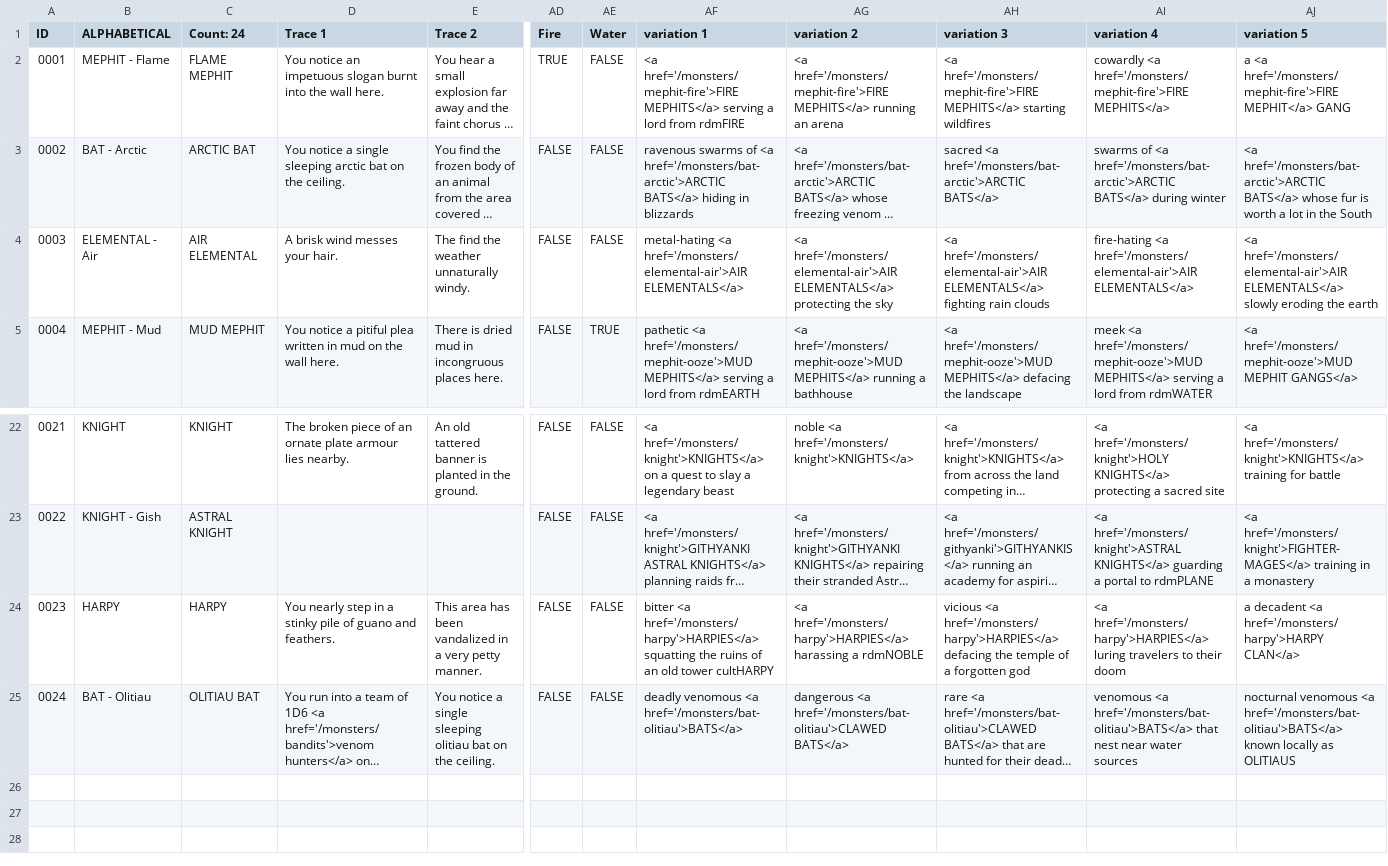
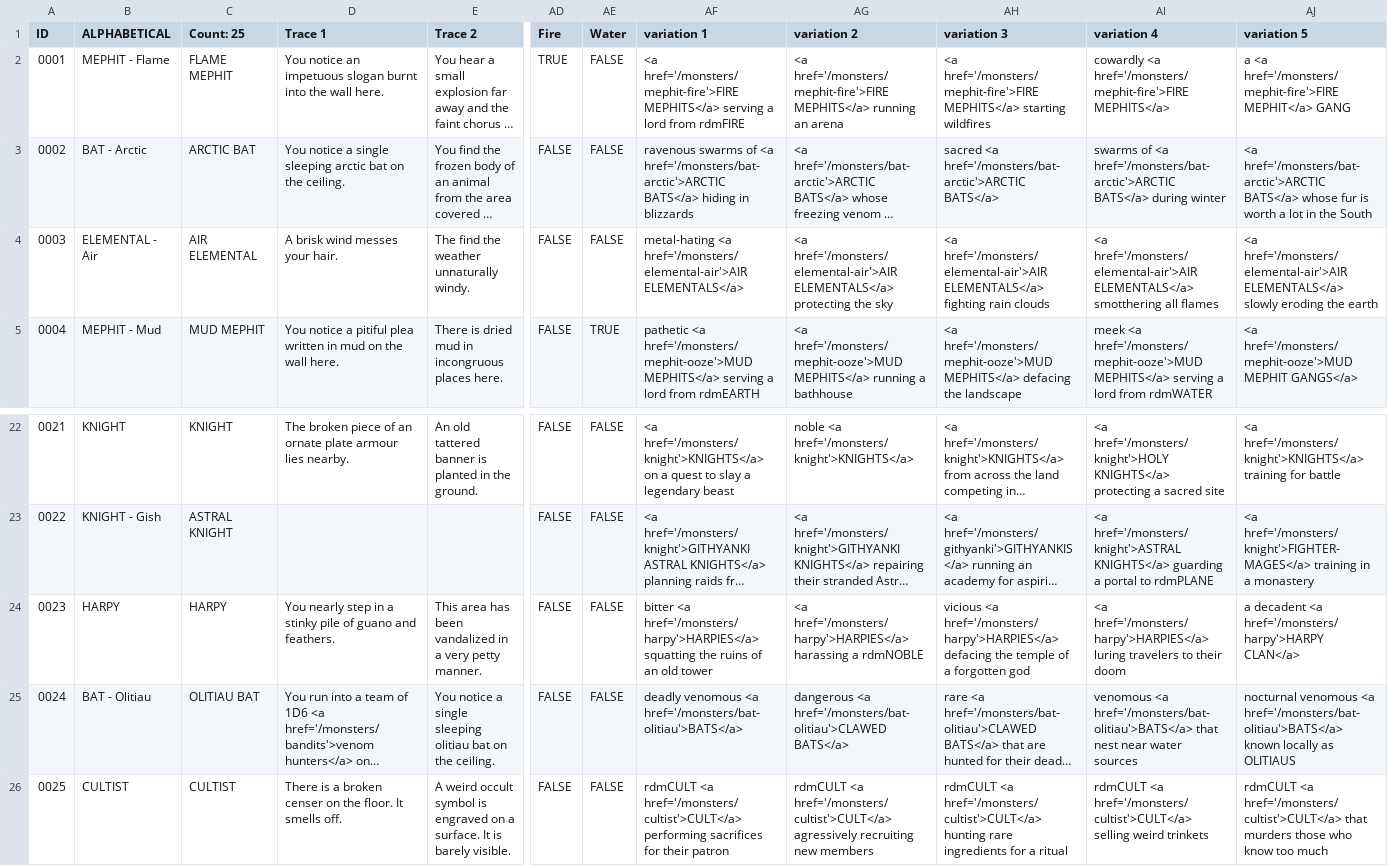
Before and after one commit to SaltyGoo/saltygoo.github.io, a CSV file: CSV/Monster - Index.csv, drawn as a sheet; only a part is shown, gaps mark what is left out; long unchanged cells end in …; rows hold the shown columns only; the diff names each change by its address in the sheet, - before the commit and + after, or states it on an @@ line.

Commit message:
Update Monster - Index.csv

```diff
--- a/CSV/Monster - Index.csv
+++ b/CSV/Monster - Index.csv
-C1: Count: 24
+C1: Count: 25
-AI4 (variation 4): fire-hating <a href='/monsters/elemental-air'>AIR ELEMENTALS</a>
+AI4 (variation 4): <a href='/monsters/elemental-air'>AIR ELEMENTALS</a> smotthering all flames
-AF24 (variation 1): …old tower cultHARPY
+AF24 (variation 1): …old tower
+row 26: 0025 | CULTIST | CULTIST | There is a broken censer on the floor. It smells off. | A weird occult symbol is engraved on a surface. It is barely visible. | FALSE | FALSE | rdmCULT <a href='/monsters/cultist'>CULT</a> performing sacrifices for their patron | rdmCULT <a href='/monsters/cultist'>CULT</a> agressively recruiting new members | rdmCULT <a href='/monsters/cultist'>CULT</a> hunting rare ingredients for a ritual | rdmCULT <a href='/monsters/cultist'>CULT</a> selling weird trinkets | rdmCULT <a href='/monsters/cultist'>CULT</a> that murders those who know too much
```
